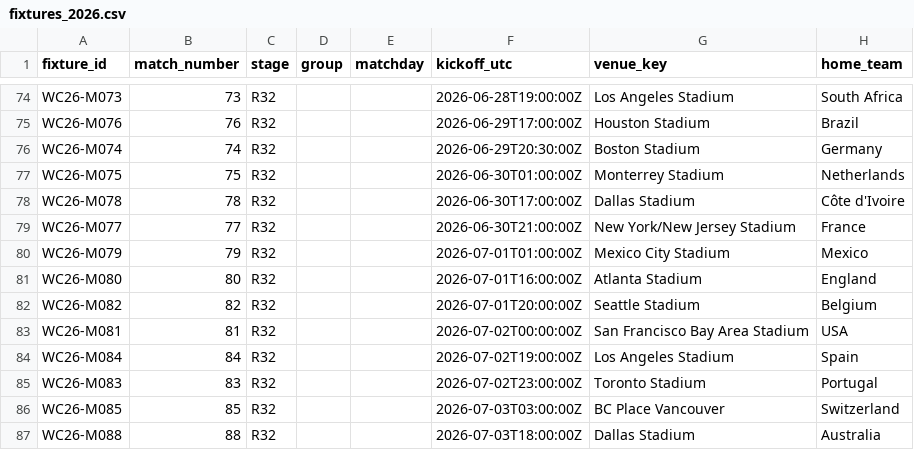
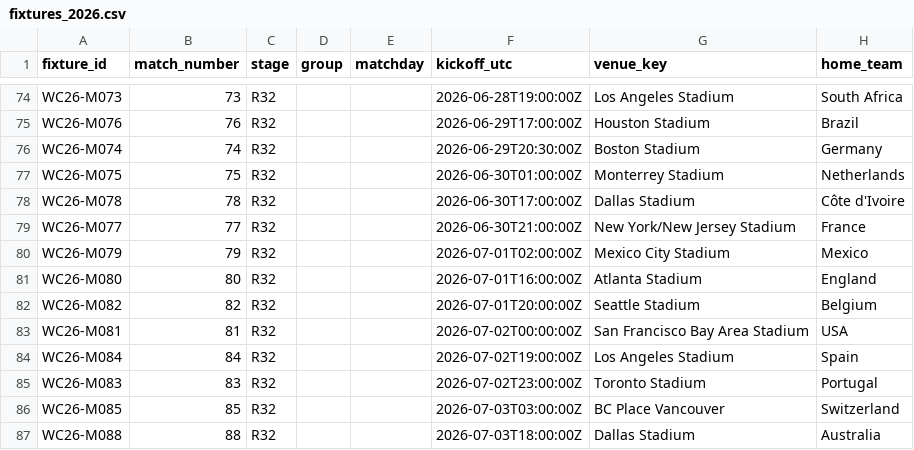
Before and after one commit to tj-chakravarthy/World-Cup-2026-Gap-Index, a CSV file: data/raw/fixtures_2026.csv, drawn as a sheet; only a part is shown, gaps mark what is left out; the diff names each change by its address in the sheet, - before the commit and + after, or states it on an @@ line.

Commit message:
data: live update 2026-07-01T11:52:13Z

```diff
--- a/data/raw/fixtures_2026.csv
+++ b/data/raw/fixtures_2026.csv
-F80 (kickoff_utc): 2026-07-01T01:00:00Z
+F80 (kickoff_utc): 2026-07-01T02:00:00Z
```
Also changed, not shown: 12 other files.
